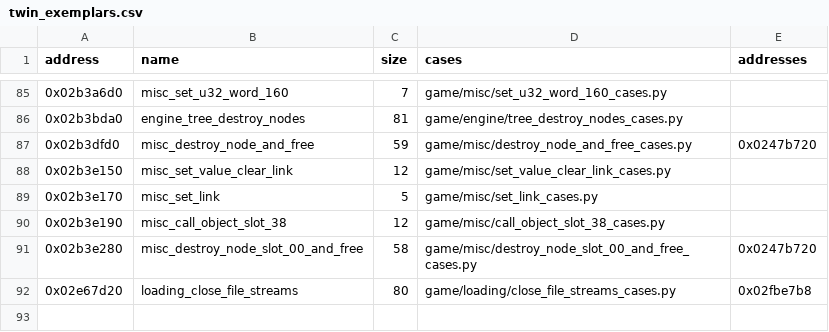
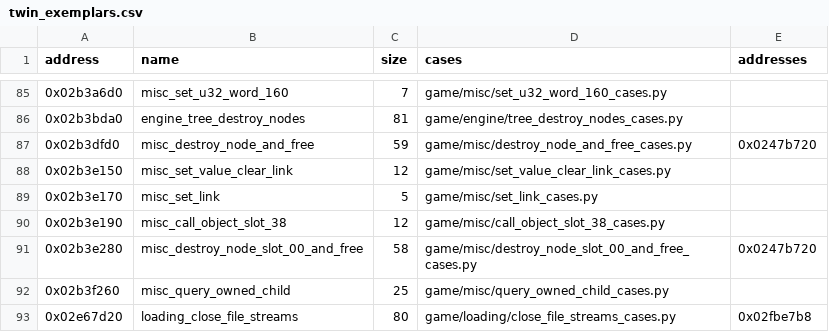
Before and after one commit to Jeffiest/Paleblood, a CSV file: game/auto/twin_exemplars.csv, drawn as a sheet; only a part is shown, gaps mark what is left out; the diff names each change by its address in the sheet, - before the commit and + after, or states it on an @@ line.

```diff
--- a/game/auto/twin_exemplars.csv
+++ b/game/auto/twin_exemplars.csv
+row 92: 0x02b3f260 | misc_query_owned_child | 25 | game/misc/query_owned_child_cases.py
```
Also changed, not shown: 9 other files.
